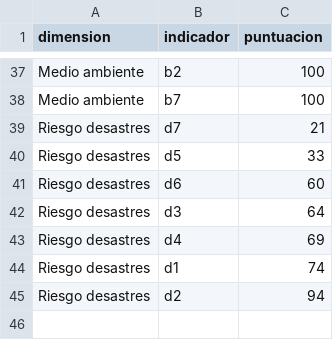
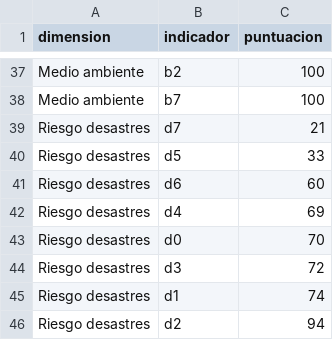
Before and after one commit to CodeandoMexico/ecozonas-survey-results, a CSV file: data/export/resultados_leon.csv, drawn as a sheet; only a part is shown, gaps mark what is left out; removed rows and columns are numbered as before the commit, all else as after; the diff names each change by its address in the sheet, - before the commit and + after, or states it on an @@ line.

```diff
--- a/data/export/resultados_leon.csv
+++ b/data/export/resultados_leon.csv
-row 42: Riesgo desastres | d3 | 64
+row 43: Riesgo desastres | d0 | 70
+row 44: Riesgo desastres | d3 | 72
```
Also changed, not shown: data/export/calculos_hermosillo.csv, data/export/resultados_hermosillo.csv, 10 other files.
